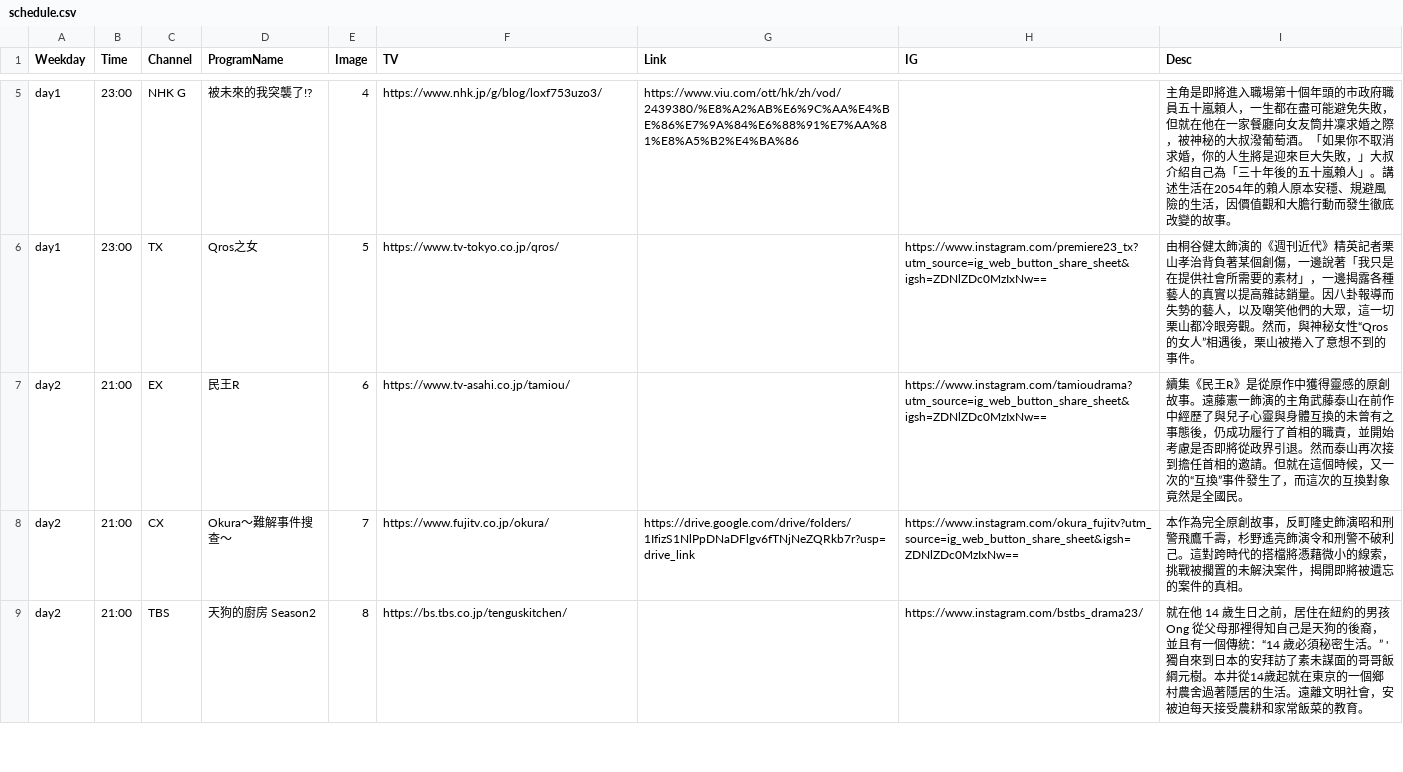
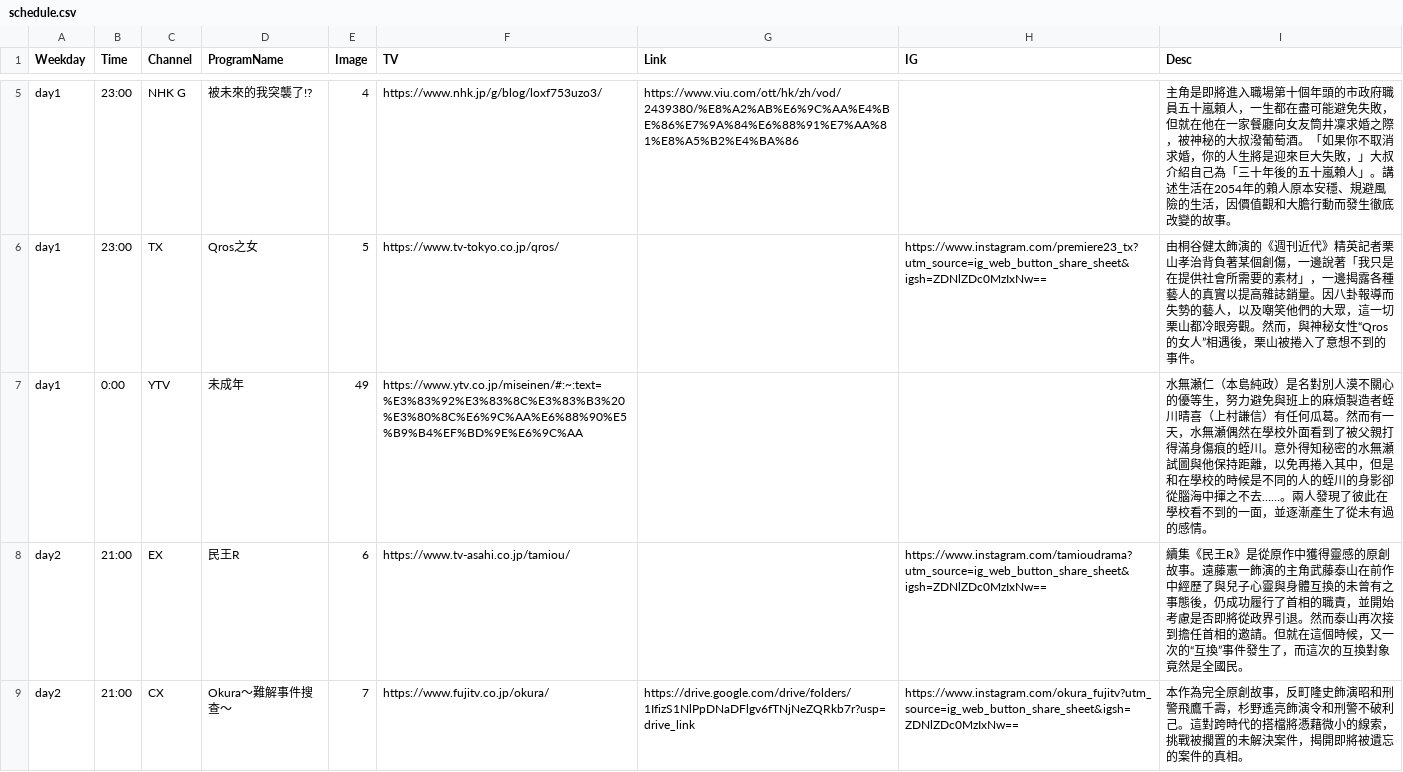
Before and after one commit to FatKam2024/jpdramatable, a CSV file: schedule.csv, drawn as a sheet; only a part is shown, gaps mark what is left out; the shorter side is filled out with more unchanged rows; the diff covers the shown part only.

Commit message:
Add files via upload

```diff
--- a/schedule.csv
+++ b/schedule.csv
@@ -6,0 +7 @@ day1,23:00,TX,Qros之女,5,https://www.tv-tokyo.co.jp/qros/,,https://www.instagr
+day1,0:00,YTV,未成年,49,https://www.ytv.co.jp/miseinen/#:~:text=%E3%83%92%E3%83%8C%E3%83%B3%20%E3%80%8C%E6%9C%AA%E6%88%90%E5%B9%B4%EF%BD%9E%E6%9C%AA,,,水無瀬仁（本島純政）是名對別人漠不關心的優等生，努力避免與班上的麻煩製造者蛭川晴喜（上村謙信）有任何瓜葛。然而有一天，水無瀬偶然在學校外面看到了被父親打得滿身傷痕的蛭川。意外得知秘密的水無瀬試圖與他保持距離，以免再捲入其中，但是和在學校的時候是不同的人的蛭川的身影卻從腦海中揮之不去……。兩人發現了彼此在學校看不到的一面，並逐漸產生了從未有過的感情。,,,
```
Also changed, not shown: 2 added rows elsewhere in this file.
